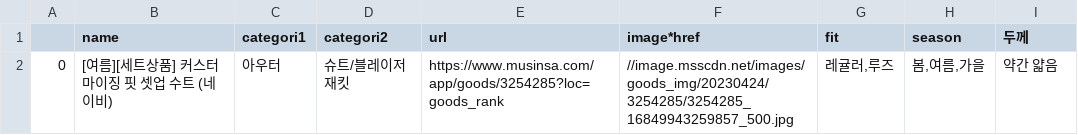
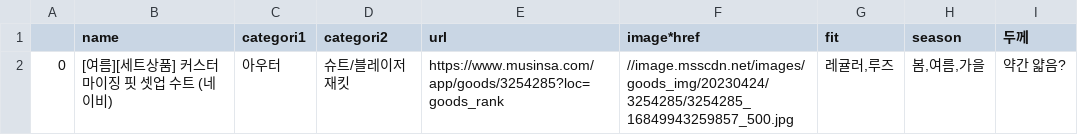
Before and after one commit to GDSC-Daejin/project-AI-weather-backend, a CSV file: db-insert/test.csv, drawn as a sheet.

Commit message:
test : git action

```diff
--- a/db-insert/test.csv
+++ b/db-insert/test.csv
@@ -1,2 +1,2 @@
 ,name,categori1,categori2,url,image*href,fit,season,두께
-0,[여름][세트상품] 커스터마이징 핏 셋업 수트 (네이비),아우터,슈트/블레이저 재킷,https://www.musinsa.com/app/goods/3254285?loc=goods_rank,//image.msscdn.net/images/goods_img/20230424/3254285/3254285_16849943259857_500.jpg,"레귤러,루즈","봄,여름,가을",약간 얇음
+0,[여름][세트상품] 커스터마이징 핏 셋업 수트 (네이비),아우터,슈트/블레이저 재킷,https://www.musinsa.com/app/goods/3254285?loc=goods_rank,//image.msscdn.net/images/goods_img/20230424/3254285/3254285_16849943259857_500.jpg,"레귤러,루즈","봄,여름,가을",약간 얇음?
```
